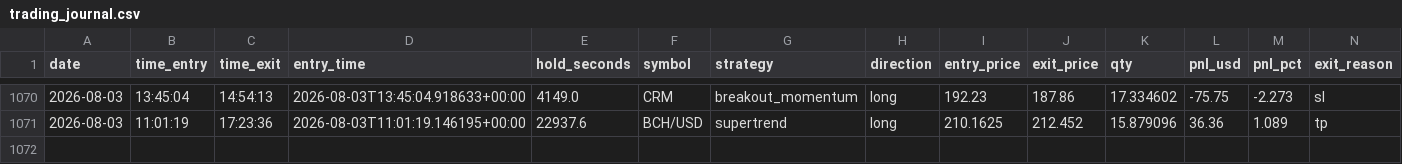
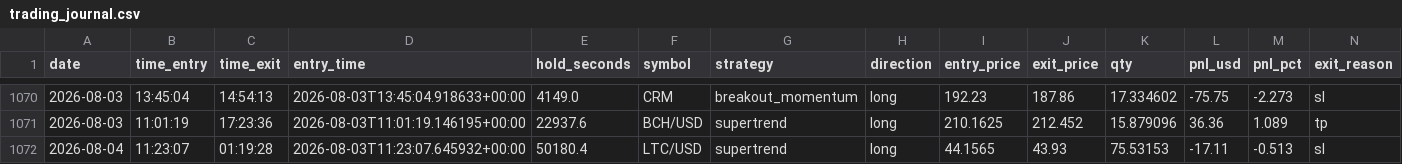
Before and after one commit to fs1911/TradingBot, a CSV file: logs/trading_journal.csv, drawn as a sheet; only a part is shown, gaps mark what is left out; rows hold the shown columns only; the diff names each change by its address in the sheet, - before the commit and + after, or states it on an @@ line.

Commit message:
Auto-sync trading journal 2026-08-04

```diff
--- a/logs/trading_journal.csv
+++ b/logs/trading_journal.csv
+row 1072: 2026-08-04 | 11:23:07 | 01:19:28 | 2026-08-03T11:23:07.645932+00:00 | 50180.4 | LTC/USD | supertrend | long | 44.1565 | 43.93 | 75.53153 | -17.11 | -0.513 | sl
```
